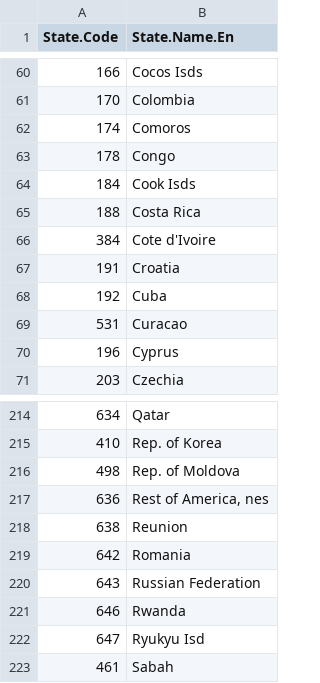
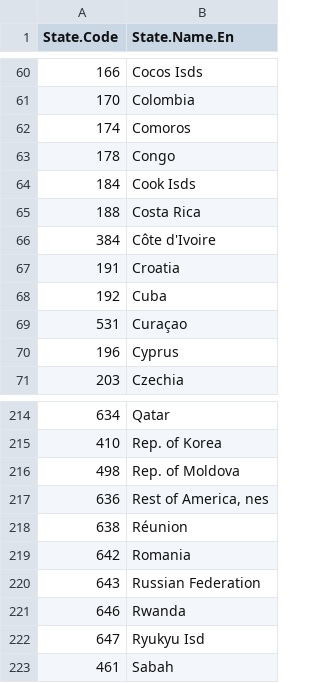
Before and after one commit to aksyuk/R-data, a CSV file: COMTRADE/reporters.csv, drawn as a sheet; only a part is shown, gaps mark what is left out.

```diff
--- a/COMTRADE/reporters.csv
+++ b/COMTRADE/reporters.csv
@@ -65,6 +65,6 @@
 "188","Costa Rica"
-"384","Cote d'Ivoire"
+"384","Côte d'Ivoire"
 "191","Croatia"
 "192","Cuba"
-"531","Curacao"
+"531","Curaçao"
 "196","Cyprus"
@@ -217,3 +217,3 @@
 "636","Rest of America, nes"
-"638","Reunion"
+"638","Réunion"
 "642","Romania"
```
Also changed, not shown: COMTRADE/comtrade_2010.csv, COMTRADE/comtrade_2011.csv, 9 other files.
